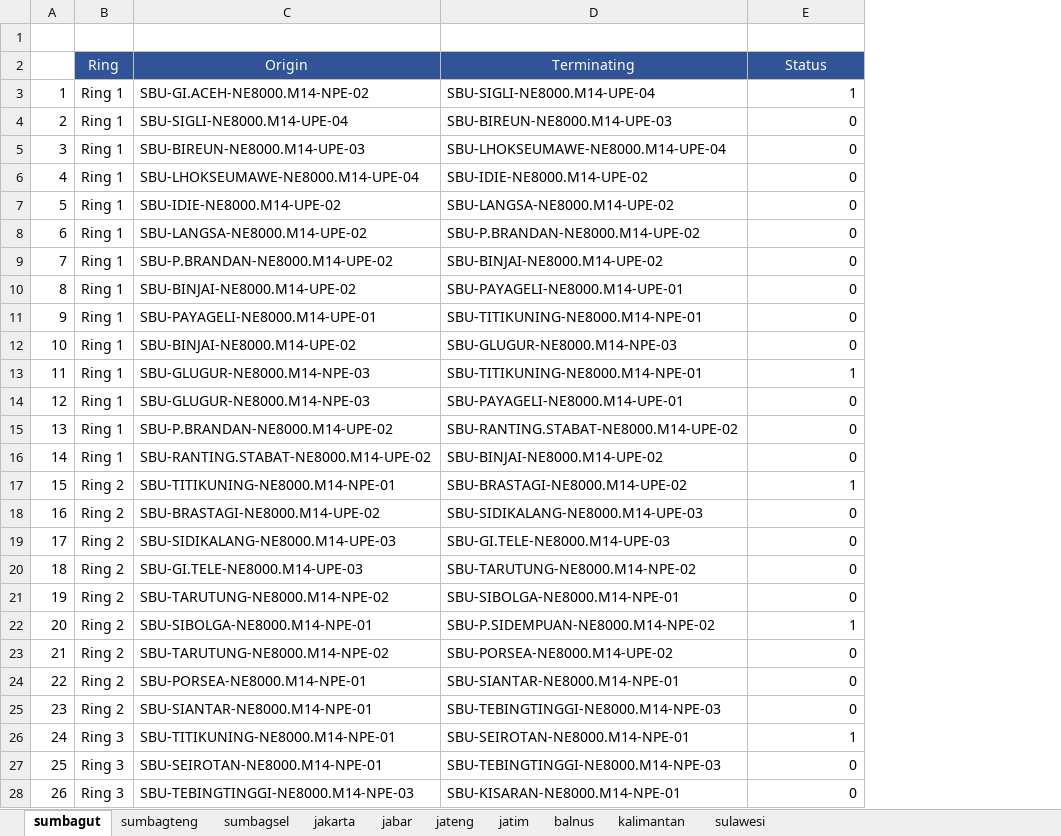
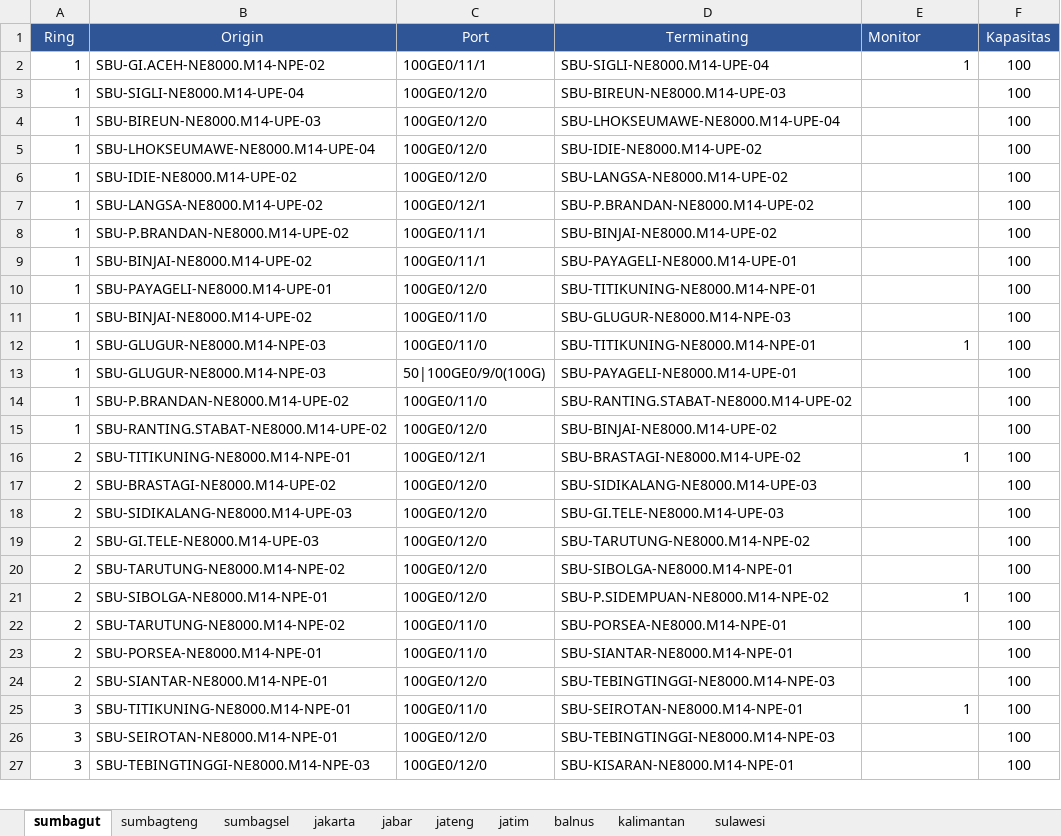
Before and after one commit to FuadHamdiBahar/Tugas-Akhir-Icon, an Excel workbook: public/data utilisasi.xlsx, sheet sumbagut, drawn as a sheet; only a part is shown; values as stored, in another font and other column widths than the file's, no borders; removed rows and columns are numbered as before the commit, all else as after; the diff covers the shown part only; the diff names each change by its address in the sheet, - before the commit and + after, or states it on an @@ line.

```diff
--- a/public/data utilisasi.xlsx (sheet sumbagut)
+++ b/public/data utilisasi.xlsx (sheet sumbagut)
-column A, rows 3-22: 1 | 2 | 3 | 4 | 5 | 6 | 7 | 8 | 9 | 10 | 11 | 12 | 13 | 14 | 15 | 16 | 17 | 18 | 19 | 20; rows 24-28: 22 | 23 | 24 | 25 | 26
+column C (Port), rows 2-21: 100GE0/11/1 | 100GE0/12/0 | 100GE0/12/0 | 100GE0/12/0 | 100GE0/12/0 | 100GE0/12/1 | 100GE0/11/1 | 100GE0/11/1 | 100GE0/12/0 | 100GE0/11/0 | 100GE0/11/0 | 50|100GE0/9/0(100G) | 100GE0/11/0 | 100GE0/12/0 | 100GE0/12/1 | 100GE0/12/0 | 100GE0/12/0 | 100GE0/12/0 | 100GE0/12/0 | 100GE0/12/0; rows 23-27: 100GE0/11/0 | 100GE0/12/0 | 100GE0/11/0 | 100GE0/12/0 | 100GE0/12/0
+column F (Kapasitas), rows 2-21: all 100; rows 23-27: all 100
-row 1: (empty)
-E1: Status
+E1: Monitor
-E1 alignment: center
+E1 alignment: left
-A2:A15 (Ring): Ring 1
+A2:A15 (Ring): 1
-E3:E11 (Monitor): 0
+E3:E11 (Monitor): (empty)
-E13:E15 (Monitor): 0
+E13:E15 (Monitor): (empty)
-A16:A21 (Ring): Ring 2
+A16:A21 (Ring): 2
-E17:E20 (Monitor): 0
+E17:E20 (Monitor): (empty)
-row 23: 21 | Ring 2 | SBU-TARUTUNG-NE8000.M14-NPE-02 | SBU-PORSEA-NE8000.M14-UPE-02 | 0
+row 22: 2 | SBU-TARUTUNG-NE8000.M14-NPE-02 | 100GE0/11/0 | SBU-PORSEA-NE8000.M14-NPE-01 |  | 100
-A23:A24 (Ring): Ring 2
+A23:A24 (Ring): 2
-E23:E24 (Monitor): 0
+E23:E24 (Monitor): (empty)
-A25:A27 (Ring): Ring 3
+A25:A27 (Ring): 3
-E26:E27 (Monitor): 0
+E26:E27 (Monitor): (empty)
```
Also changed, not shown: 7 added rows, 8 removed rows and 43 edited cells elsewhere in this sheet, sheet sumbagsel, sheet jakarta, sheet kalimantan, sheet sumbagteng, sheet jateng, sheet jatim, 3 more sheets, hidden cells, 1 other file.
